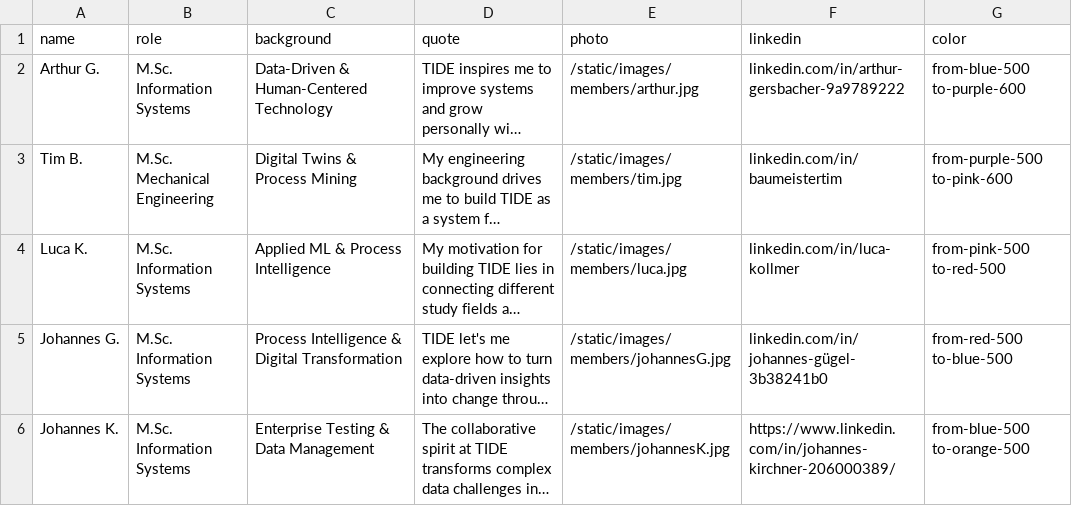
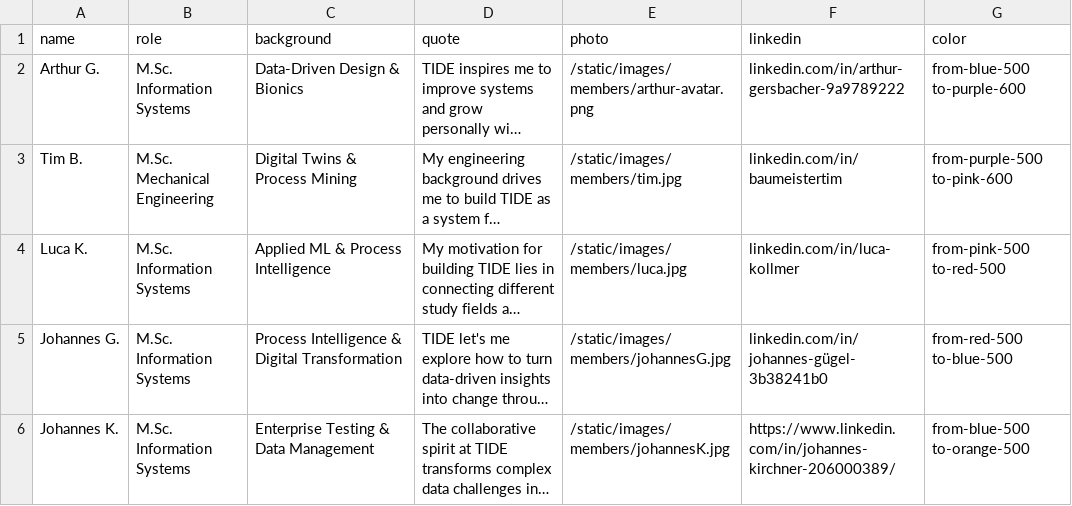
Before and after one commit to lgk03/tide-website, a CSV file: data/members.csv, drawn as a sheet; long unchanged cells end in …; the diff names each change by its address in the sheet, - before the commit and + after, or states it on an @@ line.

Commit message:
adjusted personal entry

```diff
--- a/data/members.csv
+++ b/data/members.csv
-C2 (background): Data-Driven & Human-Centered Technology
+C2 (background): Data-Driven Design & Bionics
-E2 (photo): /static/images/members/arthur.jpg
+E2 (photo): /static/images/members/arthur-avatar.png
```
Also changed, not shown: 2 other files.
